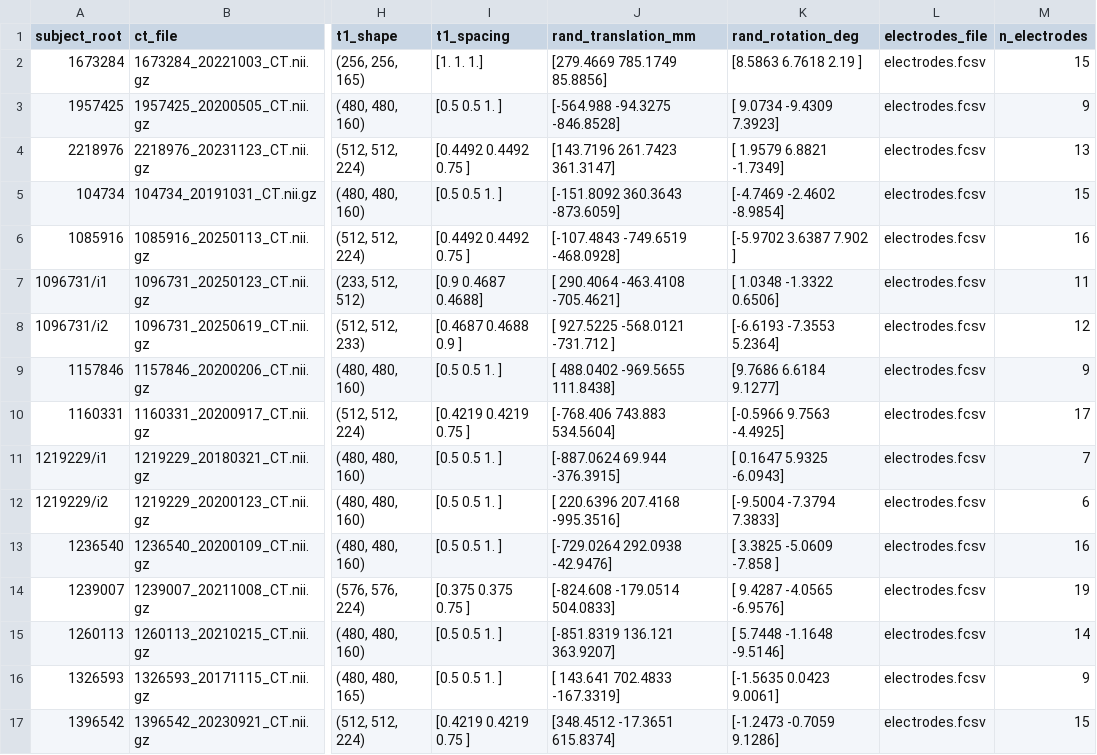
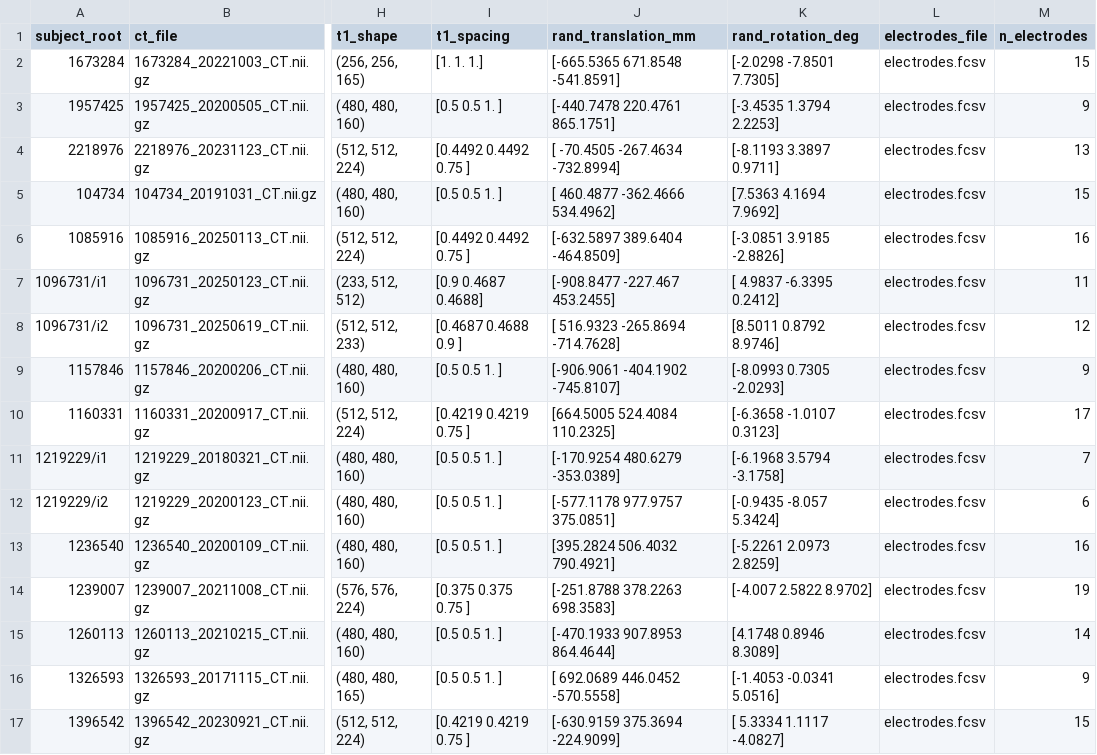
Before and after one commit to EpiReC-ISARG/SlicerSEEGContactDetector, a CSV file: testing/dataset.csv, drawn as a sheet; only a part is shown, gaps mark what is left out; the diff covers the shown part only; the diff names each change by its address in the sheet, - before the commit and + after, or states it on an @@ line.

```diff
--- a/testing/dataset.csv
+++ b/testing/dataset.csv
-J2 (rand_translation_mm): [279.4669 785.1749 85.8856]
+J2 (rand_translation_mm): [-665.5365 671.8548 -541.8591]
-K2 (rand_rotation_deg): [8.5863 6.7618 2.19 ]
+K2 (rand_rotation_deg): [-2.0298 -7.8501 7.7305]
-J3 (rand_translation_mm): [-564.988 -94.3275 -846.8528]
+J3 (rand_translation_mm): [-440.7478 220.4761 865.1751]
-K3 (rand_rotation_deg): [ 9.0734 -9.4309 7.3923]
+K3 (rand_rotation_deg): [-3.4535 1.3794 2.2253]
-J4 (rand_translation_mm): [143.7196 261.7423 361.3147]
+J4 (rand_translation_mm): [ -70.4505 -267.4634 -732.8994]
-K4 (rand_rotation_deg): [ 1.9579 6.8821 -1.7349]
+K4 (rand_rotation_deg): [-8.1193 3.3897 0.9711]
-J5 (rand_translation_mm): [-151.8092 360.3643 -873.6059]
+J5 (rand_translation_mm): [ 460.4877 -362.4666 534.4962]
-K5 (rand_rotation_deg): [-4.7469 -2.4602 -8.9854]
+K5 (rand_rotation_deg): [7.5363 4.1694 7.9692]
-J6 (rand_translation_mm): [-107.4843 -749.6519 -468.0928]
+J6 (rand_translation_mm): [-632.5897 389.6404 -464.8509]
-K6 (rand_rotation_deg): [-5.9702 3.6387 7.902 ]
+K6 (rand_rotation_deg): [-3.0851 3.9185 -2.8826]
-J7 (rand_translation_mm): [ 290.4064 -463.4108 -705.4621]
+J7 (rand_translation_mm): [-908.8477 -227.467 453.2455]
-K7 (rand_rotation_deg): [ 1.0348 -1.3322 0.6506]
+K7 (rand_rotation_deg): [ 4.9837 -6.3395 0.2412]
-J8 (rand_translation_mm): [ 927.5225 -568.0121 -731.712 ]
+J8 (rand_translation_mm): [ 516.9323 -265.8694 -714.7628]
-K8 (rand_rotation_deg): [-6.6193 -7.3553 5.2364]
+K8 (rand_rotation_deg): [8.5011 0.8792 8.9746]
-J9 (rand_translation_mm): [ 488.0402 -969.5655 111.8438]
+J9 (rand_translation_mm): [-906.9061 -404.1902 -745.8107]
-K9 (rand_rotation_deg): [9.7686 6.6184 9.1277]
+K9 (rand_rotation_deg): [-8.0993 0.7305 -2.0293]
-J10 (rand_translation_mm): [-768.406 743.883 534.5604]
+J10 (rand_translation_mm): [664.5005 524.4084 110.2325]
-K10 (rand_rotation_deg): [-0.5966 9.7563 -4.4925]
+K10 (rand_rotation_deg): [-6.3658 -1.0107 0.3123]
-J11 (rand_translation_mm): [-887.0624 69.944 -376.3915]
+J11 (rand_translation_mm): [-170.9254 480.6279 -353.0389]
-K11 (rand_rotation_deg): [ 0.1647 5.9325 -6.0943]
+K11 (rand_rotation_deg): [-6.1968 3.5794 -3.1758]
-J12 (rand_translation_mm): [ 220.6396 207.4168 -995.3516]
+J12 (rand_translation_mm): [-577.1178 977.9757 375.0851]
-K12 (rand_rotation_deg): [-9.5004 -7.3794 7.3833]
+K12 (rand_rotation_deg): [-0.9435 -8.057 5.3424]
-J13 (rand_translation_mm): [-729.0264 292.0938 -42.9476]
+J13 (rand_translation_mm): [395.2824 506.4032 790.4921]
-K13 (rand_rotation_deg): [ 3.3825 -5.0609 -7.858 ]
+K13 (rand_rotation_deg): [-5.2261 2.0973 2.8259]
-J14 (rand_translation_mm): [-824.608 -179.0514 504.0833]
+J14 (rand_translation_mm): [-251.8788 378.2263 698.3583]
-K14 (rand_rotation_deg): [ 9.4287 -4.0565 -6.9576]
+K14 (rand_rotation_deg): [-4.007 2.5822 8.9702]
-J15 (rand_translation_mm): [-851.8319 136.121 363.9207]
+J15 (rand_translation_mm): [-470.1933 907.8953 864.4644]
-K15 (rand_rotation_deg): [ 5.7448 -1.1648 -9.5146]
+K15 (rand_rotation_deg): [4.1748 0.8946 8.3089]
-J16 (rand_translation_mm): [ 143.641 702.4833 -167.3319]
+J16 (rand_translation_mm): [ 692.0689 446.0452 -570.5558]
-K16 (rand_rotation_deg): [-1.5635 0.0423 9.0061]
+K16 (rand_rotation_deg): [-1.4053 -0.0341 5.0516]
-J17 (rand_translation_mm): [348.4512 -17.3651 615.8374]
+J17 (rand_translation_mm): [-630.9159 375.3694 -224.9099]
-K17 (rand_rotation_deg): [-1.2473 -0.7059 9.1286]
+K17 (rand_rotation_deg): [ 5.3334 1.1117 -4.0827]
```
Also changed, not shown: 144 edited cells elsewhere in this file, 10 other files.
